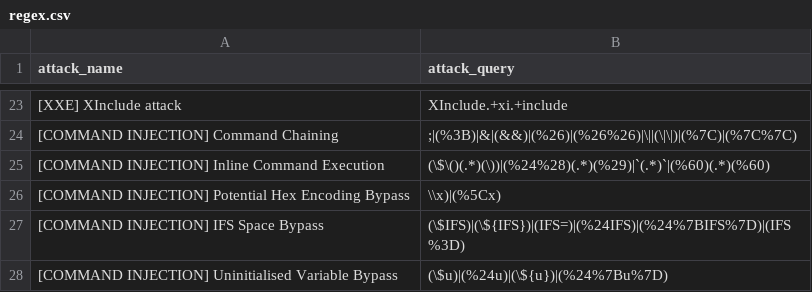
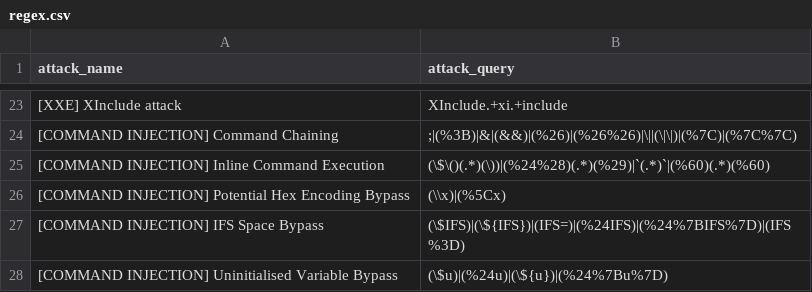
Before and after one commit to waibros/ict2206-webtackt0r, a CSV file: regex.csv, drawn as a sheet; only a part is shown, gaps mark what is left out.

Commit message:
Bug Fix
Missing Bracket

```diff
--- a/regex.csv
+++ b/regex.csv
@@ -25,3 +25,3 @@ attack_name,attack_query
 [COMMAND INJECTION] Inline Command Execution,(\$\()(.*)(\))|(%24%28)(.*)(%29)|`(.*)`|(%60)(.*)(%60)
-[COMMAND INJECTION] Potential Hex Encoding Bypass,\\x)|(%5Cx)
+[COMMAND INJECTION] Potential Hex Encoding Bypass,(\\x)|(%5Cx)
 [COMMAND INJECTION] IFS Space Bypass ,(\$IFS)|(\${IFS})|(IFS=)|(%24IFS)|(%24%7BIFS%7D)|(IFS%3D)
```
